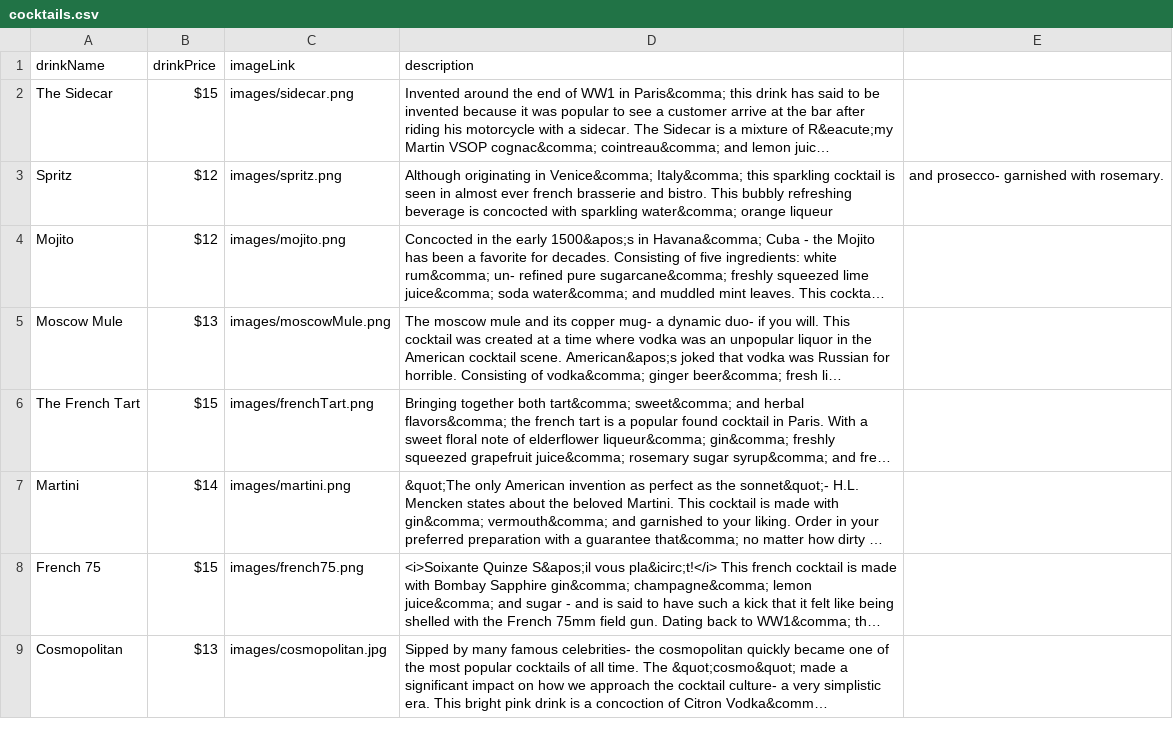
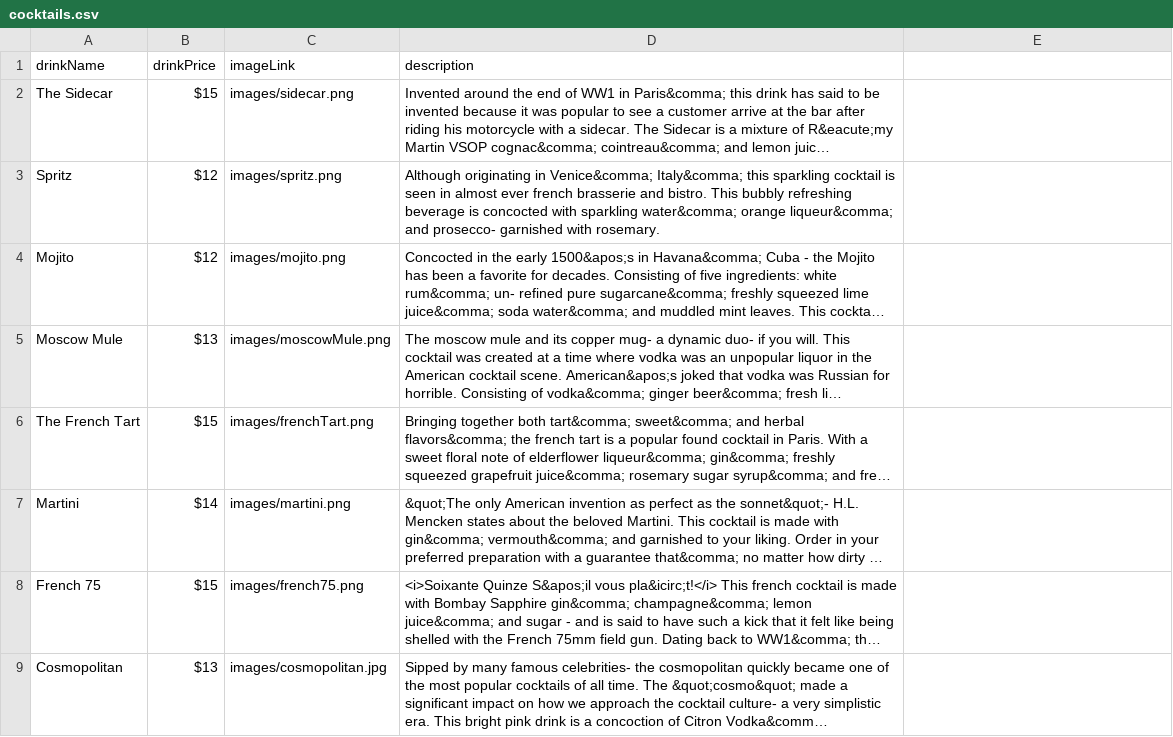
Before and after one commit to sbaker2020/BusinessPlan, a CSV file: drinks/cocktails/cocktails.csv, drawn as a sheet; long unchanged cells end in …; the diff names each change by its address in the sheet, - before the commit and + after, or states it on an @@ line.

Commit message:
Fix comma

```diff
--- a/drinks/cocktails/cocktails.csv
+++ b/drinks/cocktails/cocktails.csv
-D3 (description): …water&comma; orange liqueur
+D3 (description): …water&comma; orange liqueur&comma; and prosecco- garnished with rosemary.
-E3: and prosecco- garnished with rosemary.
+E3: (empty)
```
